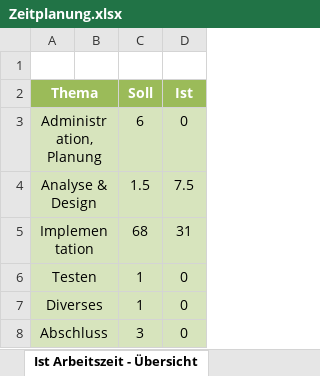
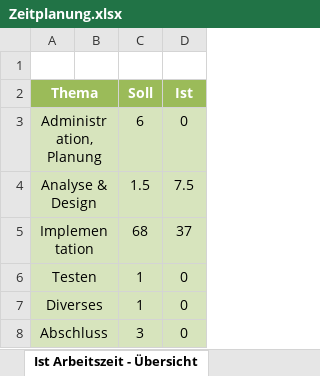
Before and after one commit to lucaaeberhard/the-deadly-snake, an Excel workbook: Zeitplanung.xlsx, sheet Ist Arbeitszeit - Übersicht, drawn as a sheet; values as stored, in another font and other column widths than the file's, no borders; charts and pictures not drawn; the diff names each change by its address in the sheet, - before the commit and + after, or states it on an @@ line.

```diff
--- a/Zeitplanung.xlsx (sheet Ist Arbeitszeit - Übersicht)
+++ b/Zeitplanung.xlsx (sheet Ist Arbeitszeit - Übersicht)
-D5 (Ist): 31
+D5 (Ist): 37
```
Also changed, not shown: sheet Zeitplanung, charts or pictures, 10 other files.
